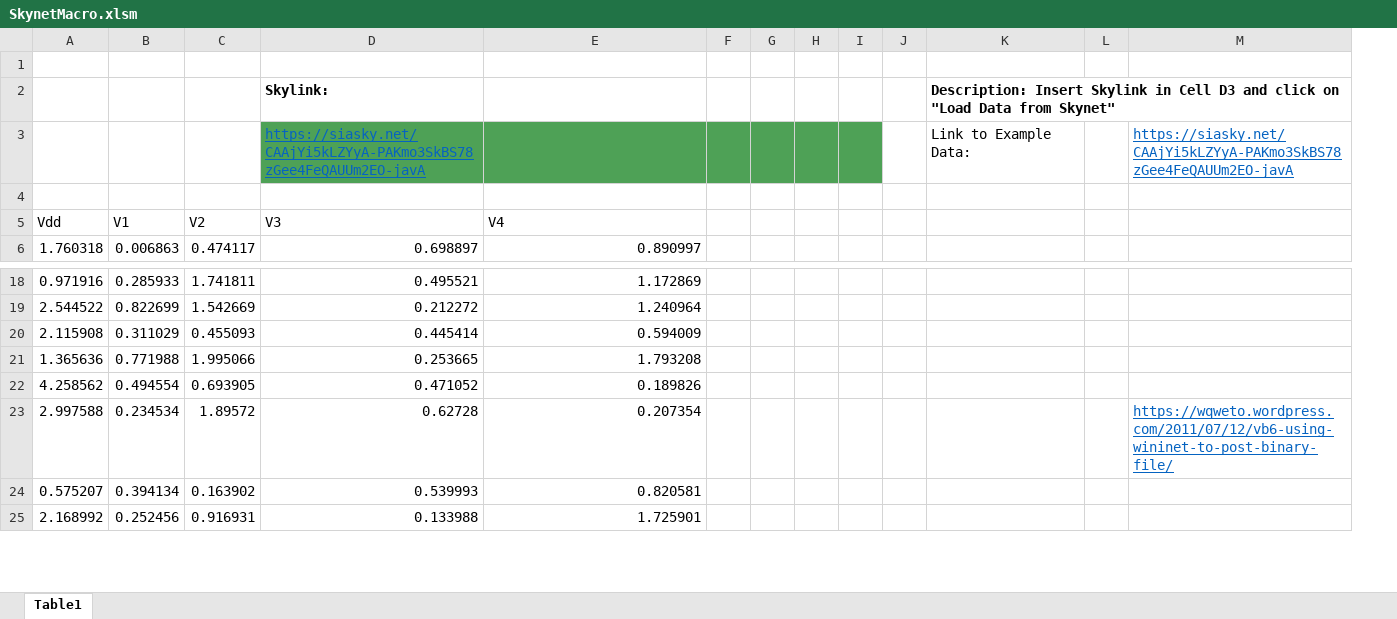
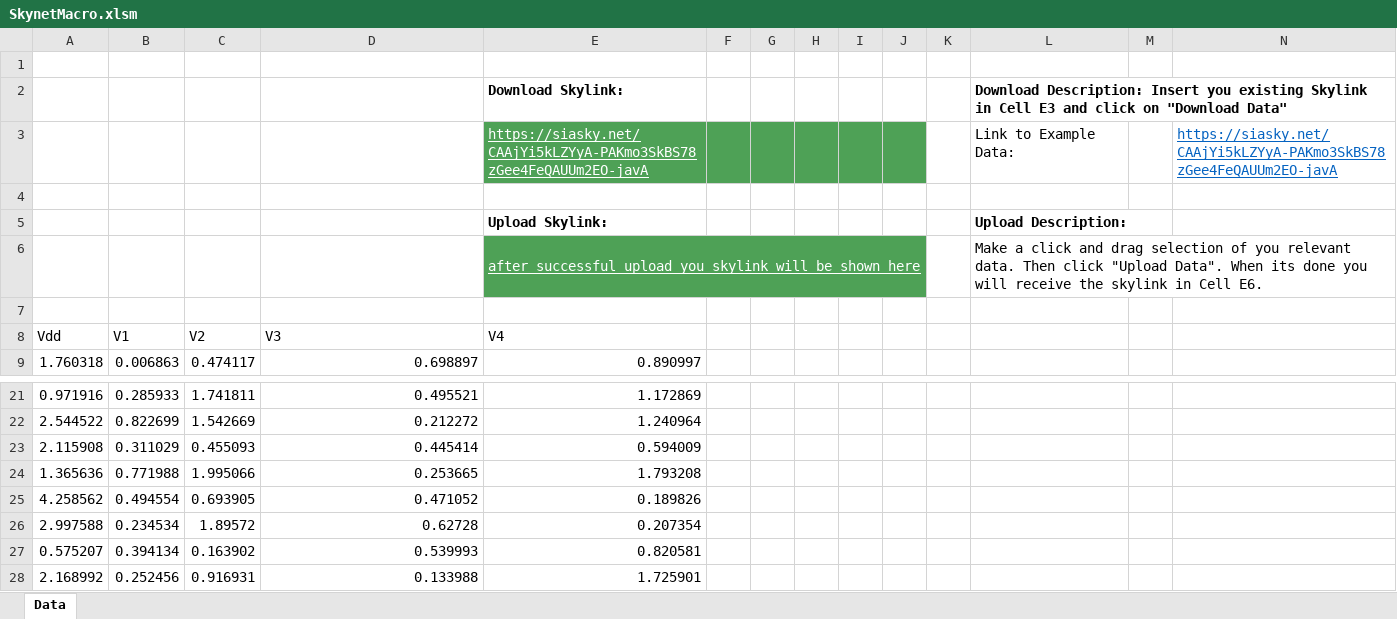
Before and after one commit to cycleworm/SiaSkynet-Macro, an Excel workbook: SkynetMacro.xlsm, sheet Data, drawn as a sheet; only a part is shown, gaps mark what is left out; values as stored, in another font and other column widths than the file's, no borders; charts and pictures not drawn; removed rows and columns are numbered as before the commit, all else as after; the diff names each change by its address in the sheet, - before the commit and + after, or states it on an @@ line.

Commit message:
export macro

```diff
--- a/SkynetMacro.xlsm (sheet Data)
+++ b/SkynetMacro.xlsm (sheet Data)
-sheet tab: Table1
+sheet tab: Data
+column K, empty
-row 2:  |  |  | Skylink: |  |  |  |  |  |  | Description: Insert Skylink in Cell D3 and click on "Load Data from Skynet"
+row 2:  |  |  |  | Download Skylink: |  |  |  |  |  |  | Download Description: Insert you existing Skylink in Cell E3 and click on "Download Data"
+row 3:  |  |  |  | https://siasky.net/CAAjYi5kLZYyA-PAKmo3SkBS78zGee4FeQAUUm2EO-javA |  |  |  |  |  |  | Link to Example Data: |  | https://siasky.net/CAAjYi5kLZYyA-PAKmo3SkBS78zGee4FeQAUUm2EO-javA
-row 4:  |  |  | https://siasky.net/CAAjYi5kLZYyA-PAKmo3SkBS78zGee4FeQAUUm2EO-javA |  |  |  |  |  |  | Link to Example Data: |  | https://siasky.net/CAAjYi5kLZYyA-PAKmo3SkBS78zGee4FeQAUUm2EO-javA
+row 4: (empty)
-D4:I4 fill: #4EA156
+D4:I4 fill: none
+row 5:  |  |  |  | Upload Skylink: |  |  |  |  |  |  | Upload Description:
+row 6:  |  |  |  | after successful upload you skylink will be shown here |  |  |  |  |  |  | Make a click and drag selection of you relevant data. Then click "Upload Data". When its done you will receive the skylink in Cell E6.
-N26: https://wqweto.wordpress.com/2011/07/12/vb6-using-wininet-to-post-binary-file/
+N26: (empty)
```
Also changed, not shown: charts or pictures, 2 other files.
